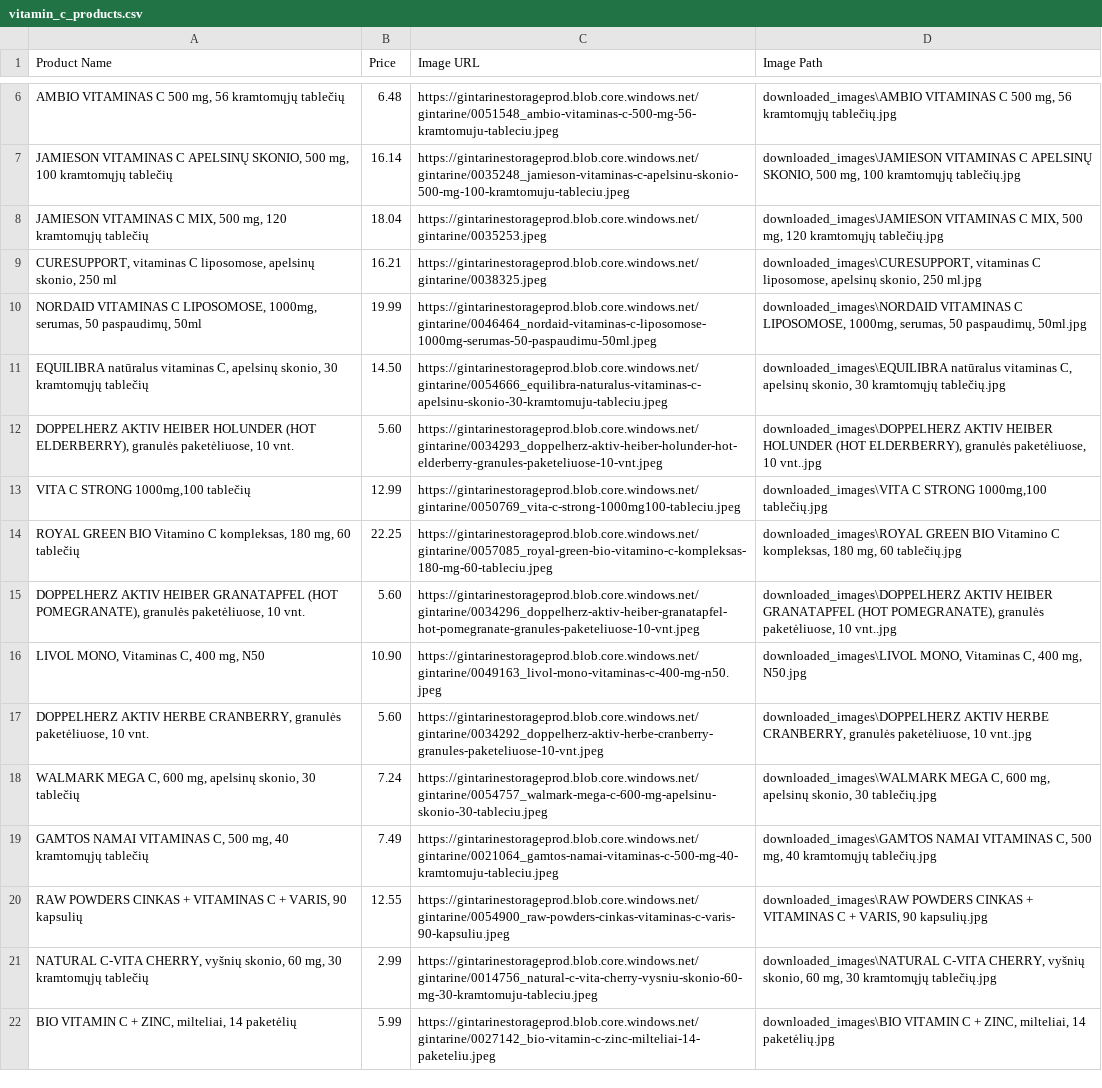
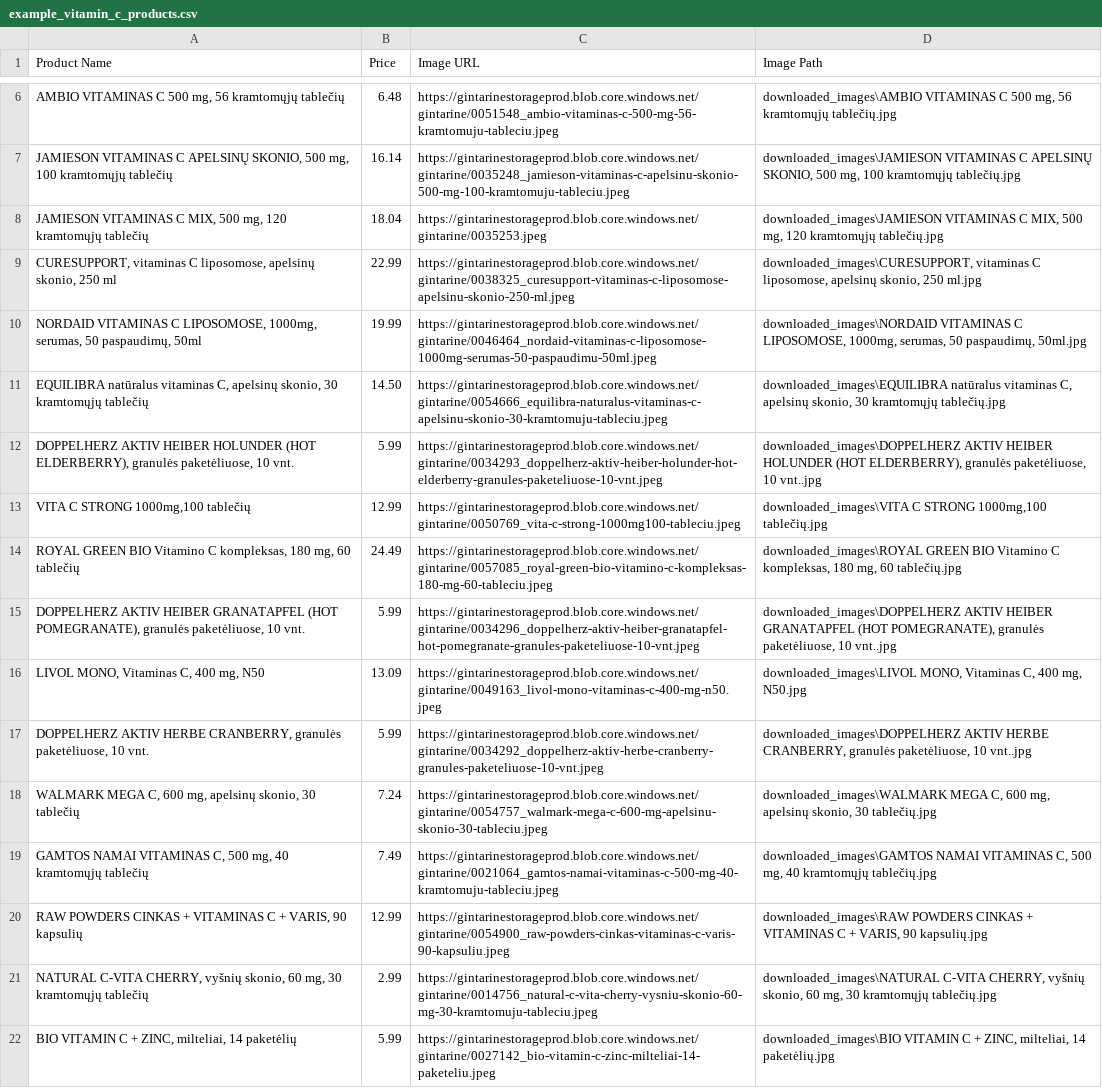
Before and after one commit to DenKof82/vitamin_c_crawler, a CSV file: Vitamin_C_crawler/examples/example_vitamin_c_products.csv (was Vitamin_C_crawler/vitamin_c_crawler/vitamin_c_products.csv), drawn as a sheet; only a part is shown, gaps mark what is left out; the diff names each change by its address in the sheet, - before the commit and + after, or states it on an @@ line.

```diff
--- a/Vitamin_C_crawler/vitamin_c_crawler/vitamin_c_products.csv
+++ b/Vitamin_C_crawler/examples/example_vitamin_c_products.csv
-B9 (Price): 16.21
+B9 (Price): 22.99
-C9 (Image URL): https://gintarinestorageprod.blob.core.windows.net/gintarine/0038325.jpeg
+C9 (Image URL): https://gintarinestorageprod.blob.core.windows.net/gintarine/0038325_curesupport-vitaminas-c-liposomose-apelsinu-skonio-250-ml.jpeg
-B12 (Price): 5.60
+B12 (Price): 5.99
-B14 (Price): 22.25
+B14 (Price): 24.49
-B15 (Price): 5.60
+B15 (Price): 5.99
-B16 (Price): 10.90
+B16 (Price): 13.09
-B17 (Price): 5.60
+B17 (Price): 5.99
-B20 (Price): 12.55
+B20 (Price): 12.99
```
Also changed, not shown: 31 other files.
